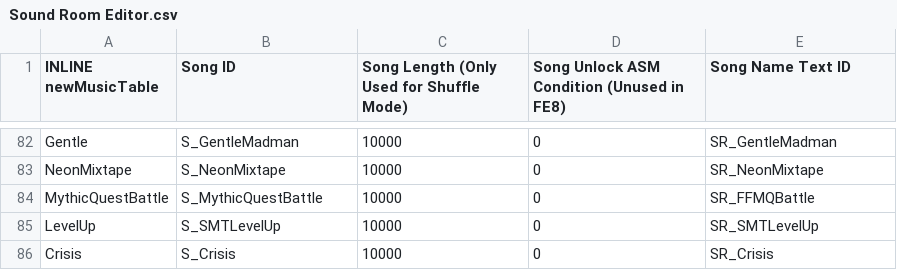
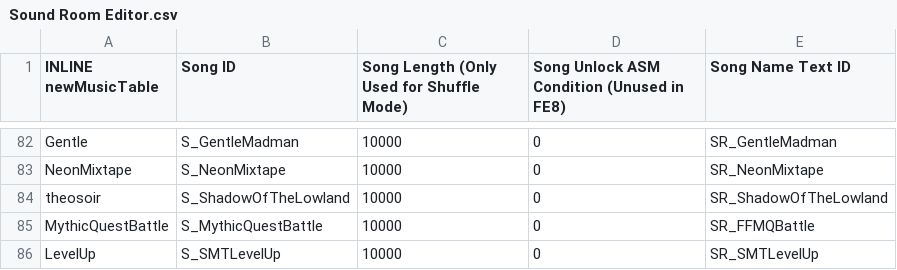
Before and after one commit to Retina1/TMGC_Buildfiles, a CSV file: Tables/NightmareModules/Misc/Sound Room Editor.csv, drawn as a sheet; only a part is shown, gaps mark what is left out; the shorter side is filled out with more unchanged rows.

Commit message:
some more journal stuff, sound room names

```diff
--- a/Tables/NightmareModules/Misc/Sound Room Editor.csv
+++ b/Tables/NightmareModules/Misc/Sound Room Editor.csv
@@ -83,2 +83,3 @@ Gentle,S_GentleMadman,10000,0,SR_GentleMadman
 NeonMixtape,S_NeonMixtape,10000,0,SR_NeonMixtape
+theosoir,S_ShadowOfTheLowland,10000,0,SR_ShadowOfTheLowland
 MythicQuestBattle,S_MythicQuestBattle,10000,0,SR_FFMQBattle
```
Also changed, not shown: 20 other files.
